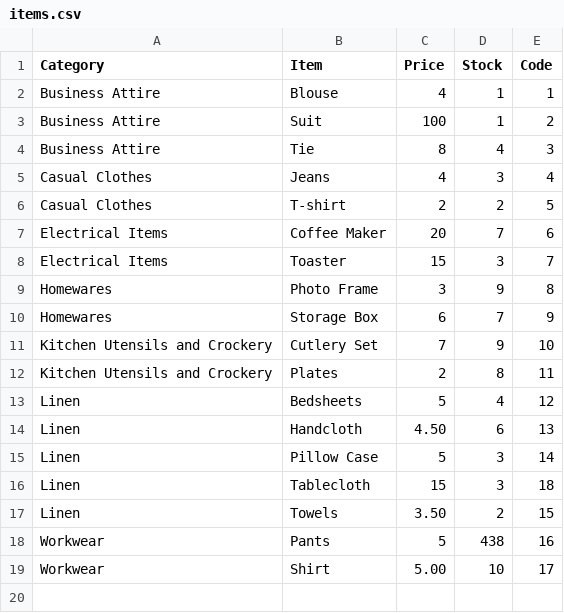
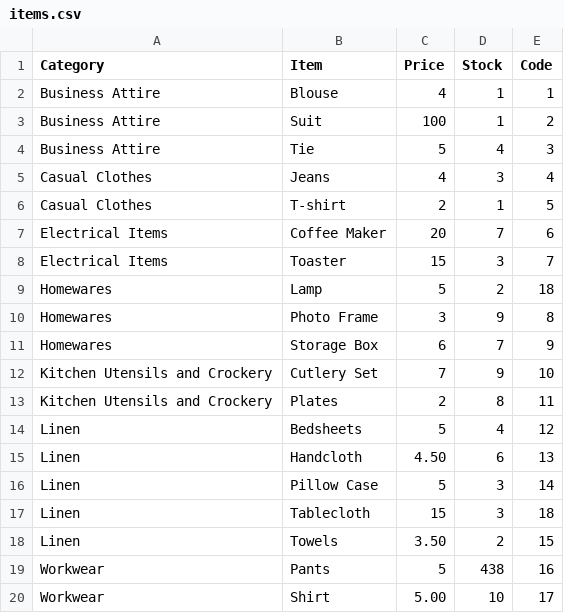
Before and after one commit to DrFez/Task-1, a CSV file: CSV_Files/items.csv, drawn as a sheet.

```diff
--- a/CSV_Files/items.csv
+++ b/CSV_Files/items.csv
@@ -3,7 +3,8 @@ Business Attire,Blouse,4,1,1
 Business Attire,Suit,100,1,2
-Business Attire,Tie,8,4,3
+Business Attire,Tie,5,4,3
 Casual Clothes,Jeans,4,3,4
-Casual Clothes,T-shirt,2,2,5
+Casual Clothes,T-shirt,2,1,5
 Electrical Items,Coffee Maker,20,7,6
 Electrical Items,Toaster,15,3,7
+Homewares,Lamp,5,2,18
 Homewares,Photo Frame,3,9,8
```
Also changed, not shown: 12 other files.
